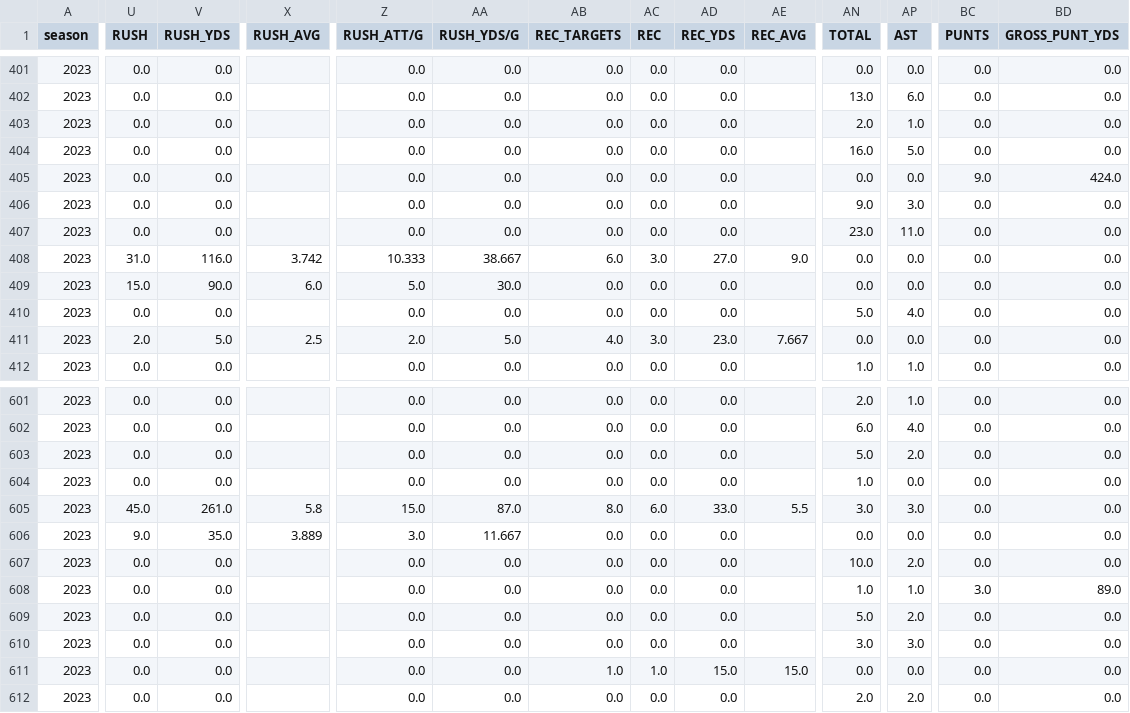
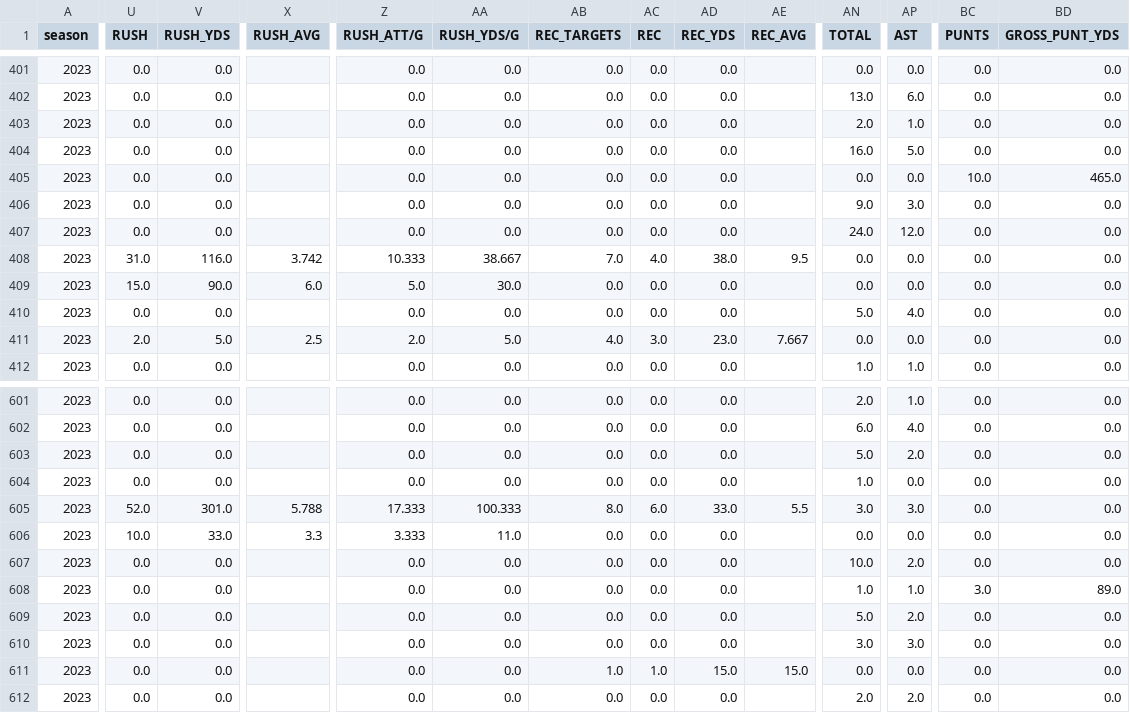
Before and after one commit to armstjc/usfl-2022-data-repository, a CSV file: player_stats/season_stats/csv/2023_player_stats.csv, drawn as a sheet; only a part is shown, gaps mark what is left out; the diff covers the shown part only; the diff names each change by its address in the sheet, - before the commit and + after, or states it on an @@ line.

```diff
--- a/player_stats/season_stats/csv/2023_player_stats.csv
+++ b/player_stats/season_stats/csv/2023_player_stats.csv
-BC405 (PUNTS): 9.0
+BC405 (PUNTS): 10.0
-BD405 (GROSS_PUNT_YDS): 424.0
+BD405 (GROSS_PUNT_YDS): 465.0
-AN407 (TOTAL): 23.0
+AN407 (TOTAL): 24.0
-AP407 (AST): 11.0
+AP407 (AST): 12.0
-AB408 (REC_TARGETS): 6.0
+AB408 (REC_TARGETS): 7.0
-AC408 (REC): 3.0
+AC408 (REC): 4.0
-AD408 (REC_YDS): 27.0
+AD408 (REC_YDS): 38.0
-AE408 (REC_AVG): 9.0
+AE408 (REC_AVG): 9.5
-U605 (RUSH): 45.0
+U605 (RUSH): 52.0
-V605 (RUSH_YDS): 261.0
+V605 (RUSH_YDS): 301.0
-X605 (RUSH_AVG): 5.8
+X605 (RUSH_AVG): 5.788
-Z605 (RUSH_ATT/G): 15.0
+Z605 (RUSH_ATT/G): 17.333
-AA605 (RUSH_YDS/G): 87.0
+AA605 (RUSH_YDS/G): 100.333
-U606 (RUSH): 9.0
+U606 (RUSH): 10.0
-V606 (RUSH_YDS): 35.0
+V606 (RUSH_YDS): 33.0
-X606 (RUSH_AVG): 3.889
+X606 (RUSH_AVG): 3.3
-Z606 (RUSH_ATT/G): 3.0
+Z606 (RUSH_ATT/G): 3.333
-AA606 (RUSH_YDS/G): 11.667
+AA606 (RUSH_YDS/G): 11.0
```
Also changed, not shown: 44 edited cells elsewhere in this file, player_stats/game_stats/2022_player_game_stats.csv, player_stats/game_stats/2023_player_game_stats.csv, 26 other files.
